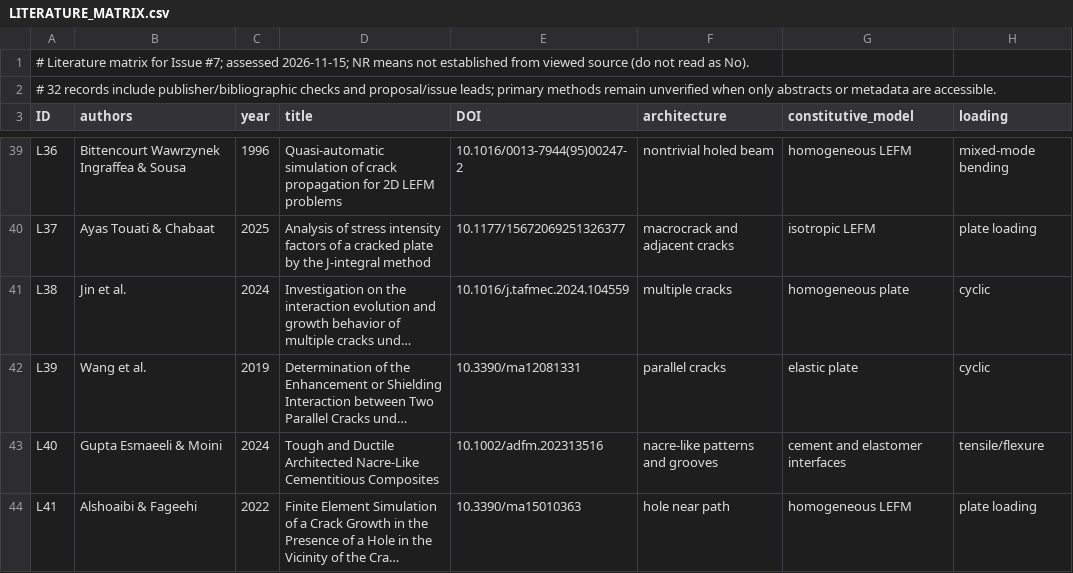
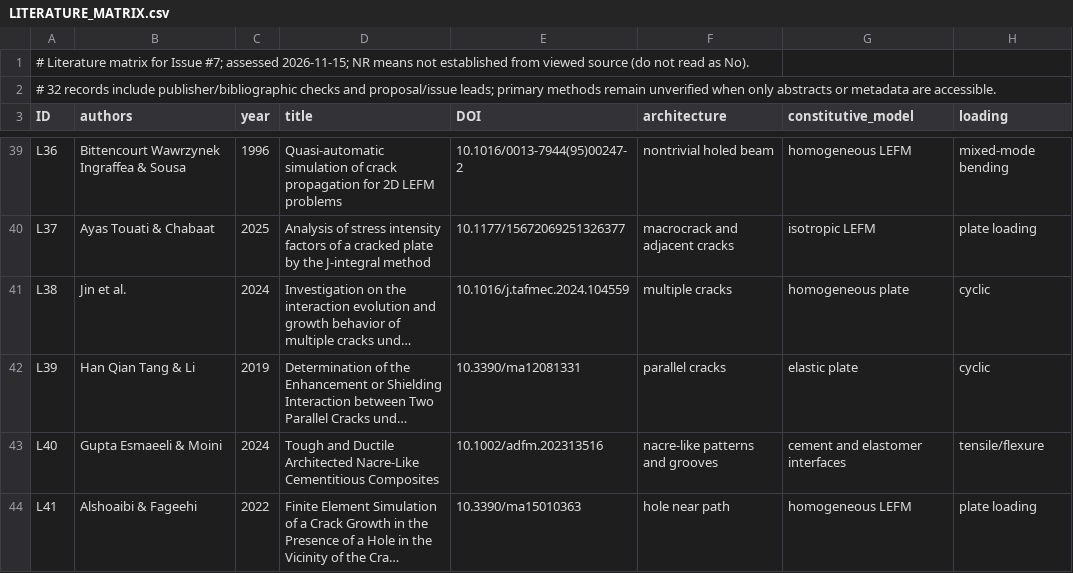
Before and after one commit to mfs9697/NewMetacomp, a CSV file: docs/research/crack-growth-gaps-2026/LITERATURE_MATRIX.csv, drawn as a sheet; only a part is shown, gaps mark what is left out; long unchanged cells end in …; the diff names each change by its address in the sheet, - before the commit and + after, or states it on an @@ line.

Commit message:
research: correct authors of 2019 parallel-crack interaction paper

```diff
--- a/docs/research/crack-growth-gaps-2026/LITERATURE_MATRIX.csv
+++ b/docs/research/crack-growth-gaps-2026/LITERATURE_MATRIX.csv
-B42 (authors): Wang et al.
+B42 (authors): Han Qian Tang & Li
```
